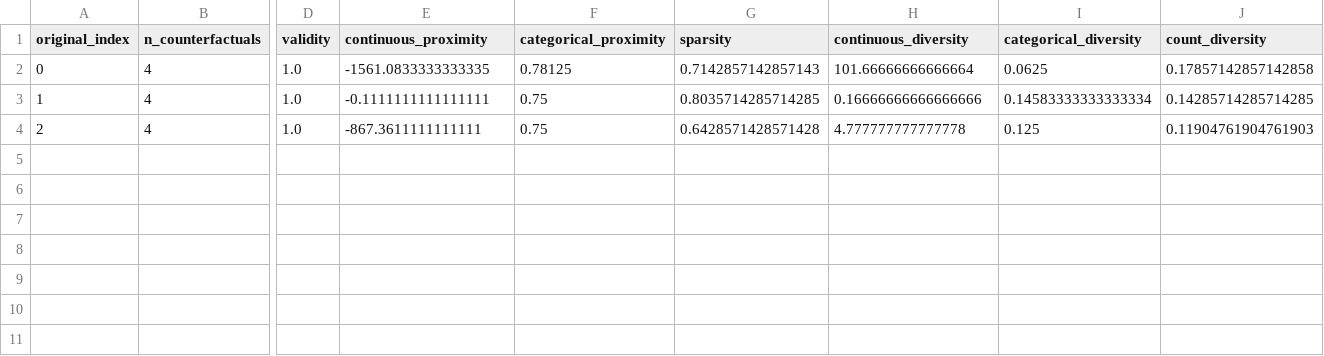
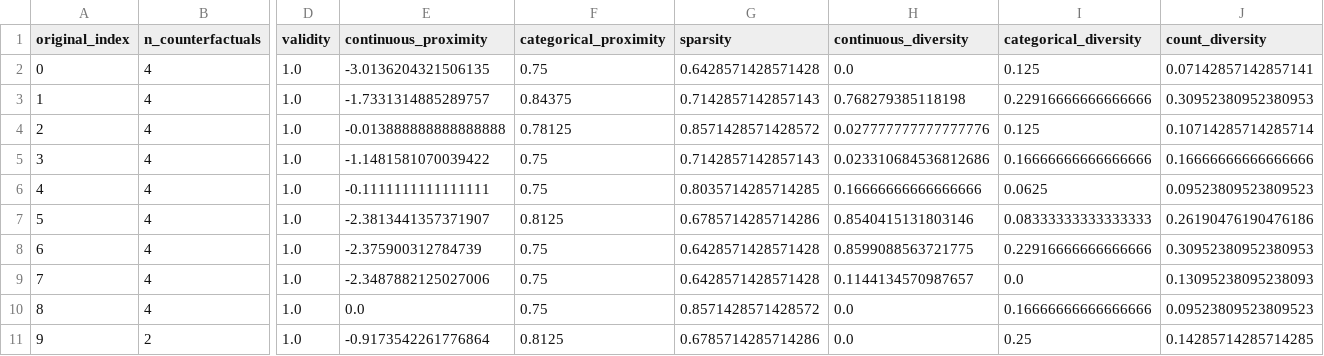
Before and after one commit to Teytey2002/Multi-Agent_AdversarialEvaluationofCounterfactualExplanations, a CSV file: results/cf_metrics_per_instance.csv, drawn as a sheet; only a part is shown, gaps mark what is left out; rows hold the shown columns only; the diff names each change by its address in the sheet, - before the commit and + after, or states it on an @@ line.

```diff
--- a/results/cf_metrics_per_instance.csv
+++ b/results/cf_metrics_per_instance.csv
-E2 (continuous_proximity): -1561.0833333333335
+E2 (continuous_proximity): -3.0136204321506135
-F2 (categorical_proximity): 0.78125
+F2 (categorical_proximity): 0.75
-G2 (sparsity): 0.7142857142857143
+G2 (sparsity): 0.6428571428571428
-H2 (continuous_diversity): 101.66666666666664
+H2 (continuous_diversity): 0.0
-I2 (categorical_diversity): 0.0625
+I2 (categorical_diversity): 0.125
-J2 (count_diversity): 0.17857142857142858
+J2 (count_diversity): 0.07142857142857141
-E3 (continuous_proximity): -0.1111111111111111
+E3 (continuous_proximity): -1.7331314885289757
-F3 (categorical_proximity): 0.75
+F3 (categorical_proximity): 0.84375
-G3 (sparsity): 0.8035714285714285
+G3 (sparsity): 0.7142857142857143
-H3 (continuous_diversity): 0.16666666666666666
+H3 (continuous_diversity): 0.768279385118198
-I3 (categorical_diversity): 0.14583333333333334
+I3 (categorical_diversity): 0.22916666666666666
-J3 (count_diversity): 0.14285714285714285
+J3 (count_diversity): 0.30952380952380953
-E4 (continuous_proximity): -867.3611111111111
+E4 (continuous_proximity): -0.013888888888888888
-F4 (categorical_proximity): 0.75
+F4 (categorical_proximity): 0.78125
-G4 (sparsity): 0.6428571428571428
+G4 (sparsity): 0.8571428571428572
-H4 (continuous_diversity): 4.777777777777778
+H4 (continuous_diversity): 0.027777777777777776
-J4 (count_diversity): 0.11904761904761903
+J4 (count_diversity): 0.10714285714285714
+row 5: 3 | 4 | 1.0 | -1.1481581070039422 | 0.75 | 0.7142857142857143 | 0.023310684536812686 | 0.16666666666666666 | 0.16666666666666666
+row 6: 4 | 4 | 1.0 | -0.1111111111111111 | 0.75 | 0.8035714285714285 | 0.16666666666666666 | 0.0625 | 0.09523809523809523
+row 7: 5 | 4 | 1.0 | -2.3813441357371907 | 0.8125 | 0.6785714285714286 | 0.8540415131803146 | 0.08333333333333333 | 0.26190476190476186
+row 8: 6 | 4 | 1.0 | -2.375900312784739 | 0.75 | 0.6428571428571428 | 0.8599088563721775 | 0.22916666666666666 | 0.30952380952380953
+row 9: 7 | 4 | 1.0 | -2.3487882125027006 | 0.75 | 0.6428571428571428 | 0.1144134570987657 | 0.0 | 0.13095238095238093
+row 10: 8 | 4 | 1.0 | 0.0 | 0.75 | 0.8571428571428572 | 0.0 | 0.16666666666666666 | 0.09523809523809523
+row 11: 9 | 2 | 1.0 | -0.9173542261776864 | 0.8125 | 0.6785714285714286 | 0.0 | 0.25 | 0.14285714285714285
```
Also changed, not shown: results/cf_metrics_global.csv, results/counterfactuals.csv, 5 other files.
